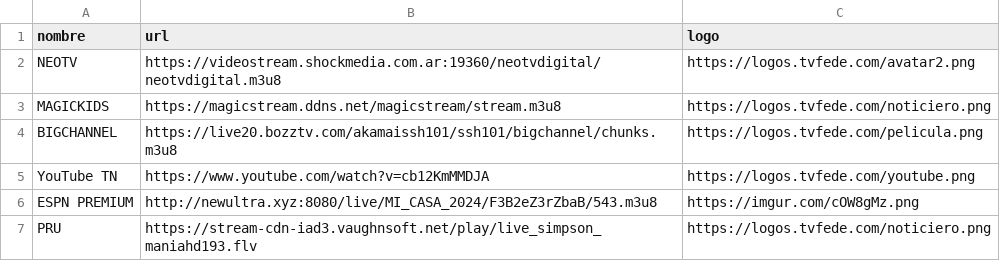
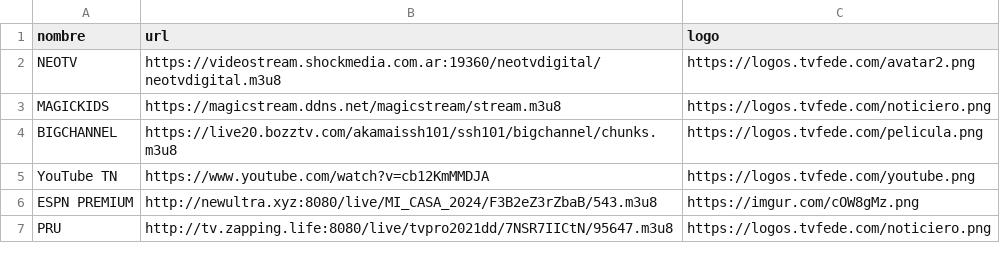
Before and after one commit to itptvfede/peliculas-m3u, a CSV file: peliculas.csv, drawn as a sheet.

Commit message:
Actualizar peliculas.csv

```diff
--- a/peliculas.csv
+++ b/peliculas.csv
@@ -6,2 +6,2 @@ YouTube TN,https://www.youtube.com/watch?v=cb12KmMMDJA,https://logos.tvfede.com/
 ESPN PREMIUM,http://newultra.xyz:8080/live/MI_CASA_2024/F3B2eZ3rZbaB/543.m3u8,https://imgur.com/cOW8gMz.png
-PRU,https://stream-cdn-iad3.vaughnsoft.net/play/live_simpson_maniahd193.flv,https://logos.tvfede.com/noticiero.png
+PRU,http://tv.zapping.life:8080/live/tvpro2021dd/7NSR7IICtN/95647.m3u8,https://logos.tvfede.com/noticiero.png
```
